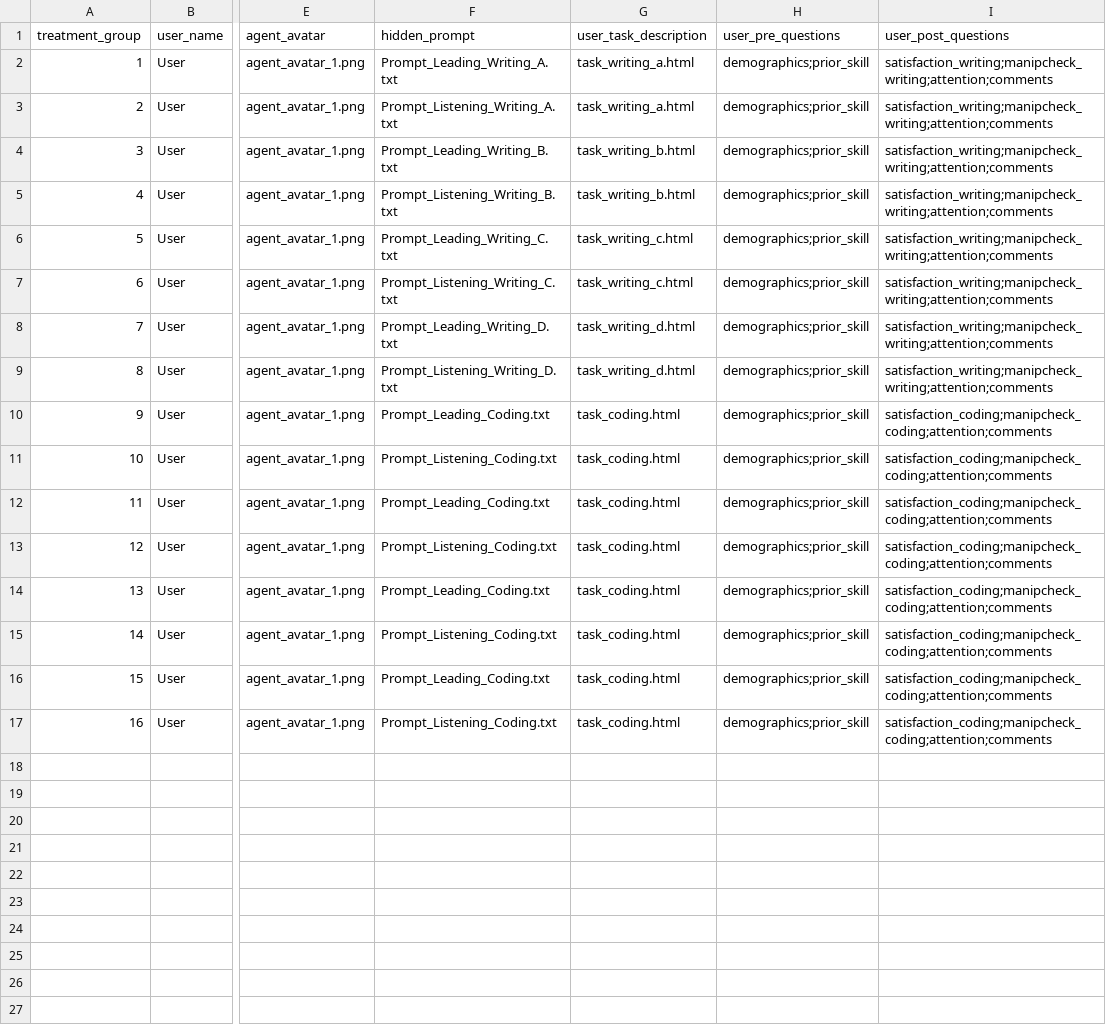
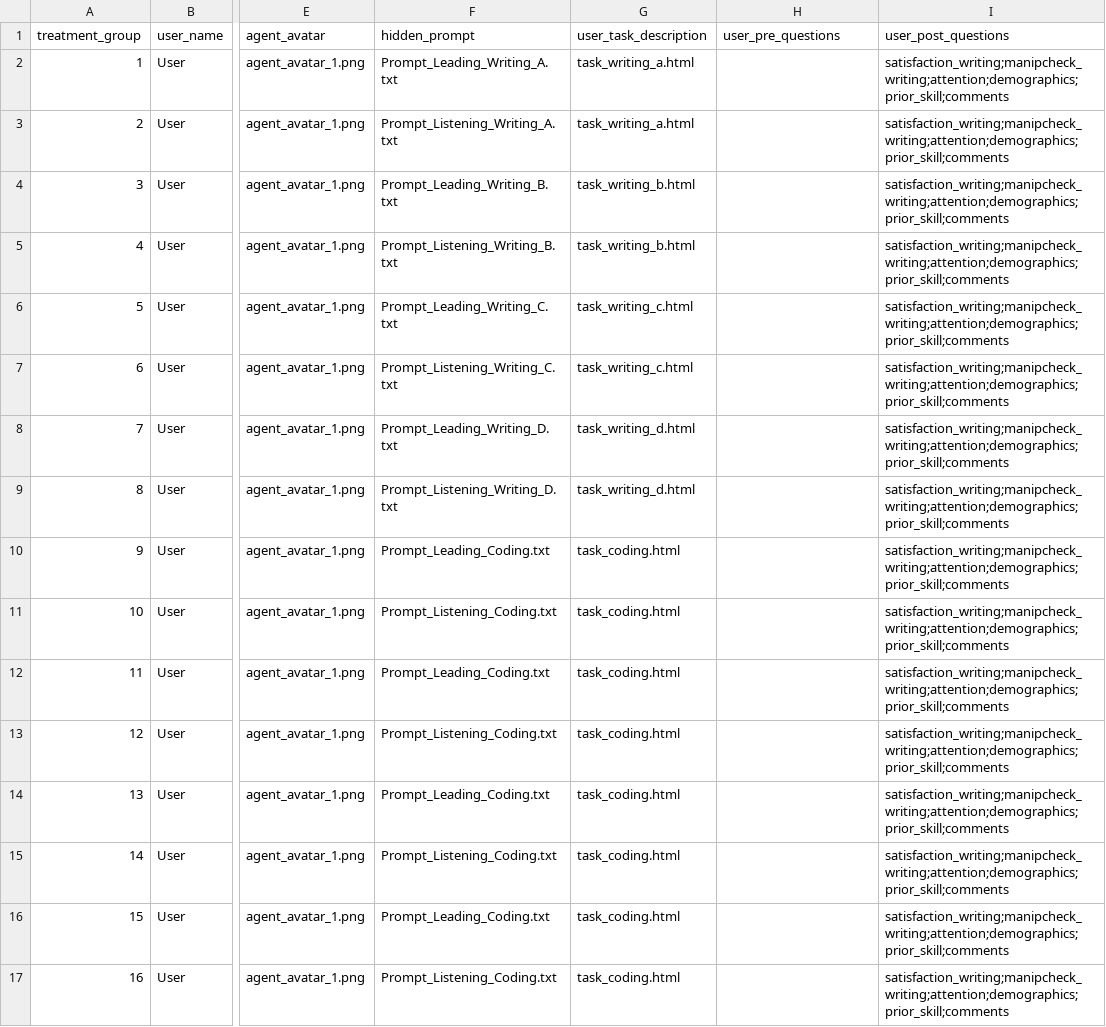
Before and after one commit to ProfNaama/CMU-368-F26-B, a CSV file: experiment_configuration/treatment_groups_config.csv, drawn as a sheet; only a part is shown, gaps mark what is left out; the diff names each change by its address in the sheet, - before the commit and + after, or states it on an @@ line.

Commit message:
Move demographics and prior_skill to post-survey

```diff
--- a/experiment_configuration/treatment_groups_config.csv
+++ b/experiment_configuration/treatment_groups_config.csv
-H2:H17 (user_pre_questions): demographics;prior_skill
+H2:H17 (user_pre_questions): (empty)
-I2:I9 (user_post_questions): satisfaction_writing;manipcheck_writing;attention;comments
+I2:I9 (user_post_questions): satisfaction_writing;manipcheck_writing;attention;demographics;prior_skill;comments
-I10:I17 (user_post_questions): satisfaction_coding;manipcheck_coding;attention;comments
+I10:I17 (user_post_questions): satisfaction_writing;manipcheck_writing;attention;demographics;prior_skill;comments
```
